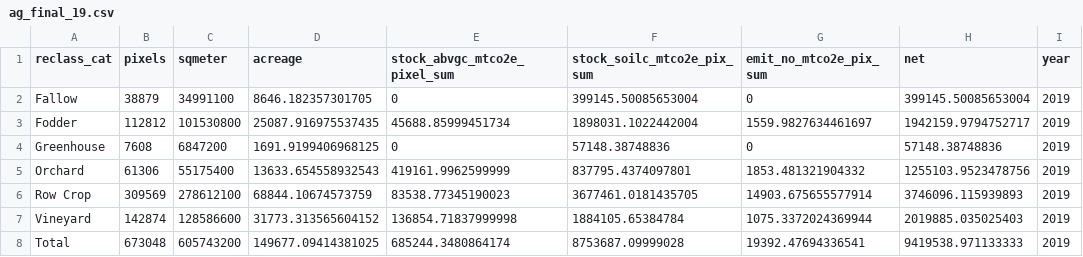
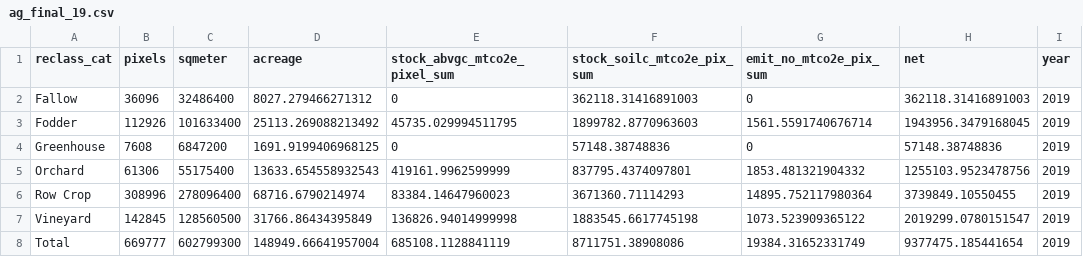
Before and after one commit to gavimk/carboncounters_2021, a CSV file: results/ag_final_19.csv, drawn as a sheet.

```diff
--- a/results/ag_final_19.csv
+++ b/results/ag_final_19.csv
@@ -1,8 +1,8 @@
 reclass_cat,pixels,sqmeter,acreage,stock_abvgc_mtco2e_pixel_sum,stock_soilc_mtco2e_pix_sum,emit_no_mtco2e_pix_sum,net,year
-Fallow,38879,34991100,8646.182357301705,0,399145.50085653004,0,399145.50085653004,2019
-Fodder,112812,101530800,25087.916975537435,45688.85999451734,1898031.1022442004,1559.9827634461697,1942159.9794752717,2019
+Fallow,36096,32486400,8027.279466271312,0,362118.31416891003,0,362118.31416891003,2019
+Fodder,112926,101633400,25113.269088213492,45735.029994511795,1899782.8770963603,1561.5591740676714,1943956.3479168045,2019
 Greenhouse,7608,6847200,1691.9199406968125,0,57148.38748836,0,57148.38748836,2019
 Orchard,61306,55175400,13633.654558932543,419161.9962599999,837795.4374097801,1853.481321904332,1255103.9523478756,2019
-Row Crop,309569,278612100,68844.10674573759,83538.77345190023,3677461.0181435705,14903.675655577914,3746096.115939893,2019
-Vineyard,142874,128586600,31773.313565604152,136854.71837999998,1884105.65384784,1075.3372024369944,2019885.035025403,2019
-Total,673048,605743200,149677.09414381025,685244.3480864174,8753687.09999028,19392.47694336541,9419538.971133333,2019
+Row Crop,308996,278096400,68716.6790214974,83384.14647960023,3671360.71114293,14895.752117980364,3739849.10550455,2019
+Vineyard,142845,128560500,31766.86434395849,136826.94014999998,1883545.6617745198,1073.523909365122,2019299.0780151547,2019
+Total,669777,602799300,148949.66641957004,685108.1128841119,8711751.38908086,19384.31652331749,9377475.185441654,2019
```
Also changed, not shown: results/ag_final_12.csv, results/inventory_16.csv, 2 other files.
